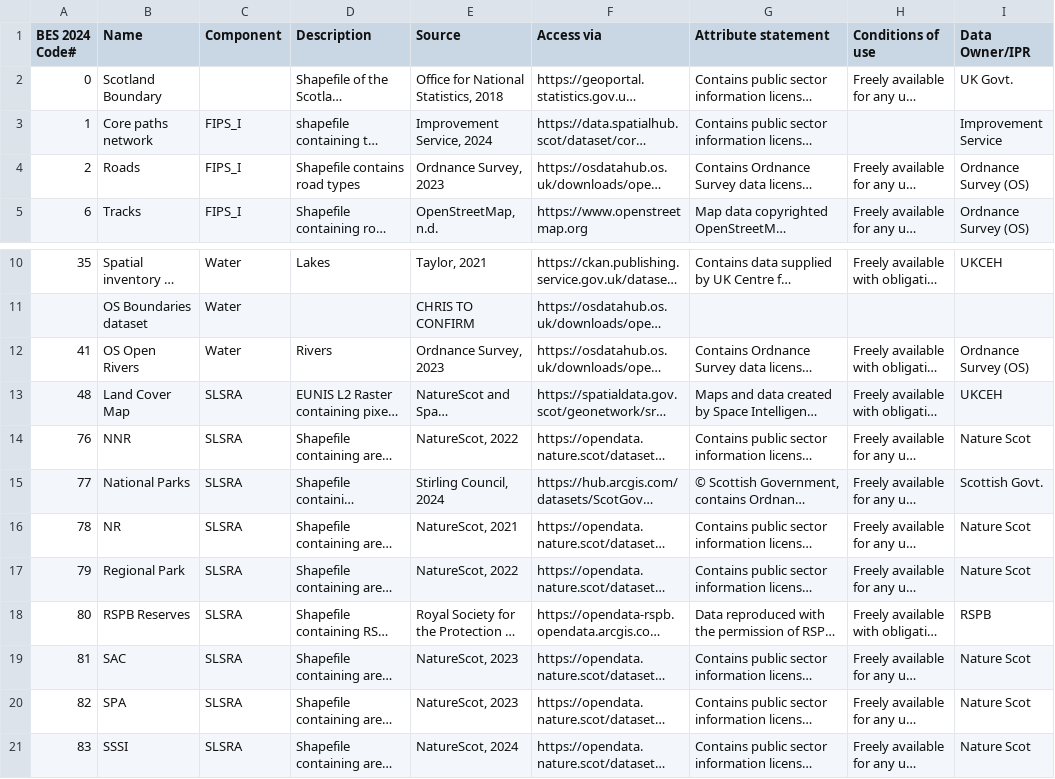
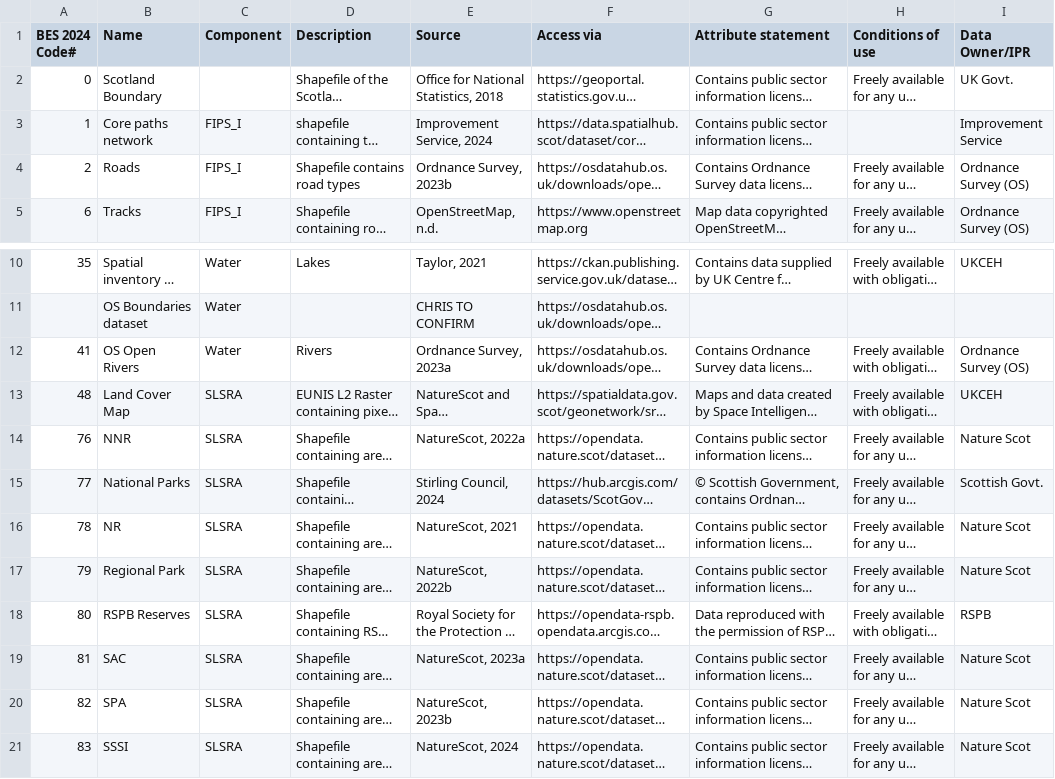
Before and after one commit to BioDT/ces-recreation-reports, a CSV file: data_sources.csv, drawn as a sheet; only a part is shown, gaps mark what is left out; long unchanged cells end in …; the diff names each change by its address in the sheet, - before the commit and + after, or states it on an @@ line.

Commit message:
7 finish and tidy qgis part of input raster production (#18)
* updated table citation to match letters of report

* tables captions

```diff
--- a/data_sources.csv
+++ b/data_sources.csv
-E4 (Source): Ordnance Survey, 2023
+E4 (Source): Ordnance Survey, 2023b
-E12 (Source): Ordnance Survey, 2023
+E12 (Source): Ordnance Survey, 2023a
-E14 (Source): NatureScot, 2022
+E14 (Source): NatureScot, 2022a
-E17 (Source): NatureScot, 2022
+E17 (Source): NatureScot, 2022b
-E19 (Source): NatureScot, 2023
+E19 (Source): NatureScot, 2023a
-E20 (Source): NatureScot, 2023
+E20 (Source): NatureScot, 2023b
```
Also changed, not shown: 1 other file.
